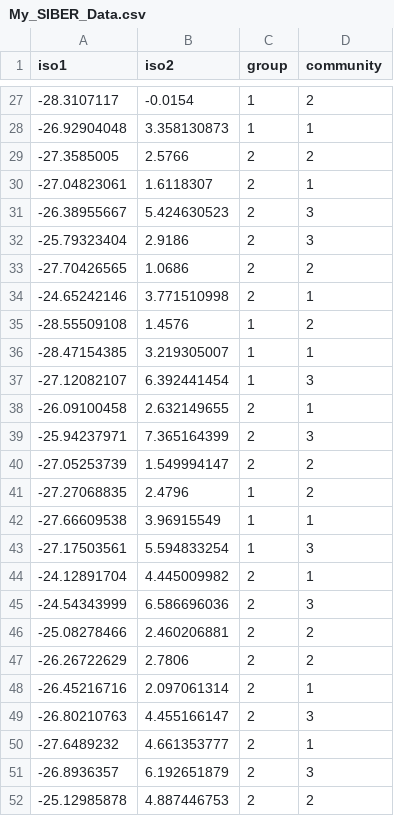
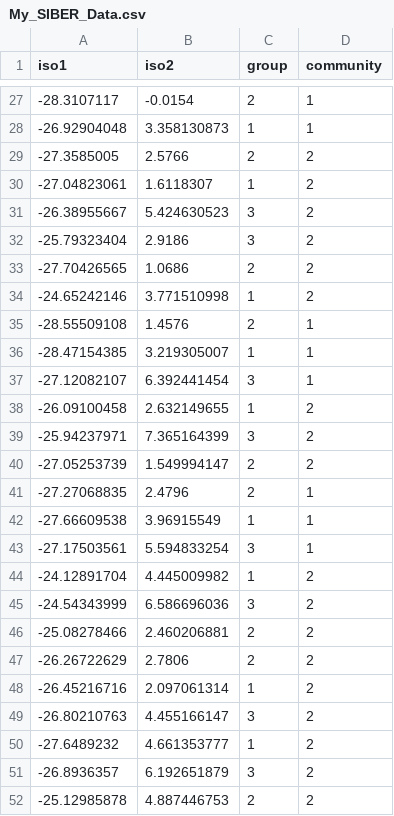
Before and after one commit to haydenbock/Rochester_Isotope, a CSV file: My_SIBER_Data.csv, drawn as a sheet; only a part is shown, gaps mark what is left out; the diff covers the shown part only.

```diff
--- a/My_SIBER_Data.csv
+++ b/My_SIBER_Data.csv
@@ -27,26 +27,26 @@ iso1,iso2,group,community
--28.3107117,-0.0154,1,2
+-28.3107117,-0.0154,2,1
 -26.92904048,3.358130873,1,1
 -27.3585005,2.5766,2,2
--27.04823061,1.6118307,2,1
--26.38955667,5.424630523,2,3
--25.79323404,2.9186,2,3
+-27.04823061,1.6118307,1,2
+-26.38955667,5.424630523,3,2
+-25.79323404,2.9186,3,2
 -27.70426565,1.0686,2,2
--24.65242146,3.771510998,2,1
--28.55509108,1.4576,1,2
+-24.65242146,3.771510998,1,2
+-28.55509108,1.4576,2,1
 -28.47154385,3.219305007,1,1
--27.12082107,6.392441454,1,3
--26.09100458,2.632149655,2,1
--25.94237971,7.365164399,2,3
+-27.12082107,6.392441454,3,1
+-26.09100458,2.632149655,1,2
+-25.94237971,7.365164399,3,2
 -27.05253739,1.549994147,2,2
--27.27068835,2.4796,1,2
+-27.27068835,2.4796,2,1
 -27.66609538,3.96915549,1,1
--27.17503561,5.594833254,1,3
--24.12891704,4.445009982,2,1
--24.54343999,6.586696036,2,3
+-27.17503561,5.594833254,3,1
+-24.12891704,4.445009982,1,2
+-24.54343999,6.586696036,3,2
 -25.08278466,2.460206881,2,2
 -26.26722629,2.7806,2,2
--26.45216716,2.097061314,2,1
--26.80210763,4.455166147,2,3
--27.6489232,4.661353777,2,1
--26.8936357,6.192651879,2,3
+-26.45216716,2.097061314,1,2
+-26.80210763,4.455166147,3,2
+-27.6489232,4.661353777,1,2
+-26.8936357,6.192651879,3,2
 -25.12985878,4.887446753,2,2
```
Also changed, not shown: 122 edited cells elsewhere in this file, 2 other files.
